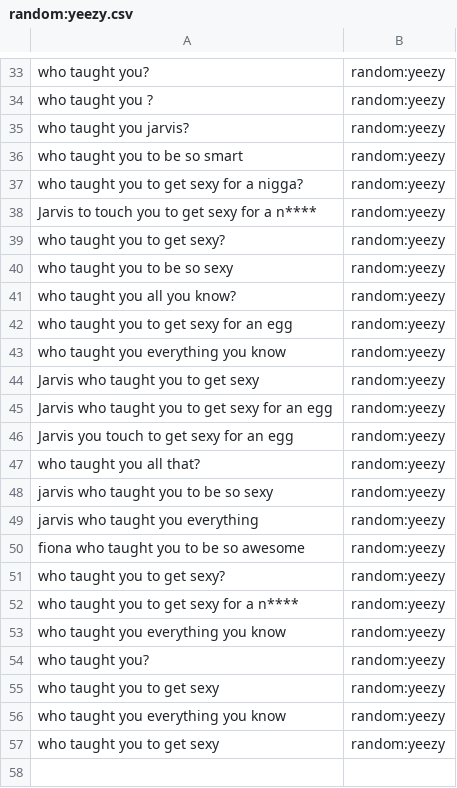
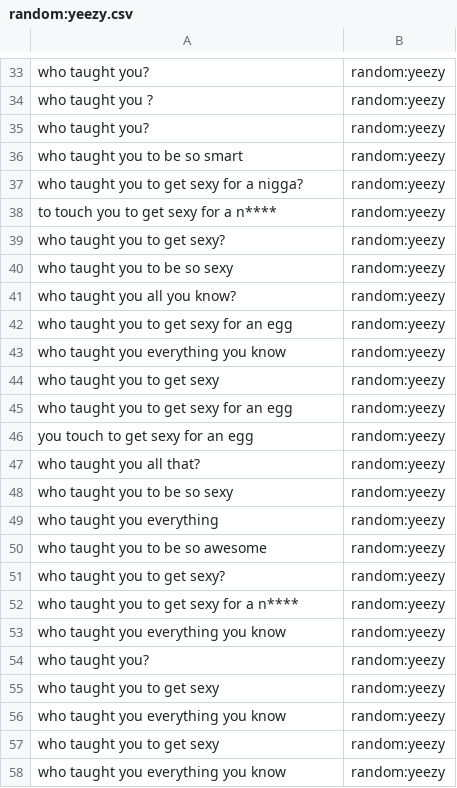
Before and after one commit to whittlbc/jarvis, a CSV file: data/classify/random:yeezy.csv, drawn as a sheet; only a part is shown, gaps mark what is left out.

```diff
--- a/data/classify/random:yeezy.csv
+++ b/data/classify/random:yeezy.csv
@@ -34,6 +34,6 @@ who taught you?|random:yeezy
 who taught you ?|random:yeezy
-who taught you jarvis?|random:yeezy
+who taught you?|random:yeezy
 who taught you to be so smart|random:yeezy
 who taught you to get sexy for a nigga?|random:yeezy
-Jarvis to touch you to get sexy for a n****|random:yeezy
+to touch you to get sexy for a n****|random:yeezy
 who taught you to get sexy?|random:yeezy
@@ -43,9 +43,9 @@ who taught you to get sexy for an egg|random:yeezy
 who taught you everything you know|random:yeezy
-Jarvis who taught you to get sexy|random:yeezy
-Jarvis who taught you to get sexy for an egg|random:yeezy
-Jarvis you touch to get sexy for an egg|random:yeezy
+who taught you to get sexy|random:yeezy
+who taught you to get sexy for an egg|random:yeezy
+you touch to get sexy for an egg|random:yeezy
 who taught you all that?|random:yeezy
-jarvis who taught you to be so sexy|random:yeezy
-jarvis who taught you everything|random:yeezy
-fiona who taught you to be so awesome|random:yeezy
+who taught you to be so sexy|random:yeezy
+who taught you everything|random:yeezy
+who taught you to be so awesome|random:yeezy
 who taught you to get sexy?|random:yeezy
@@ -57 +57,2 @@ who taught you everything you know|random:yeezy
 who taught you to get sexy|random:yeezy
+who taught you everything you know|random:yeezy
```
Also changed, not shown: data/classify/core:greeting.csv, data/classify/core:whatup.csv, 9 other files.
